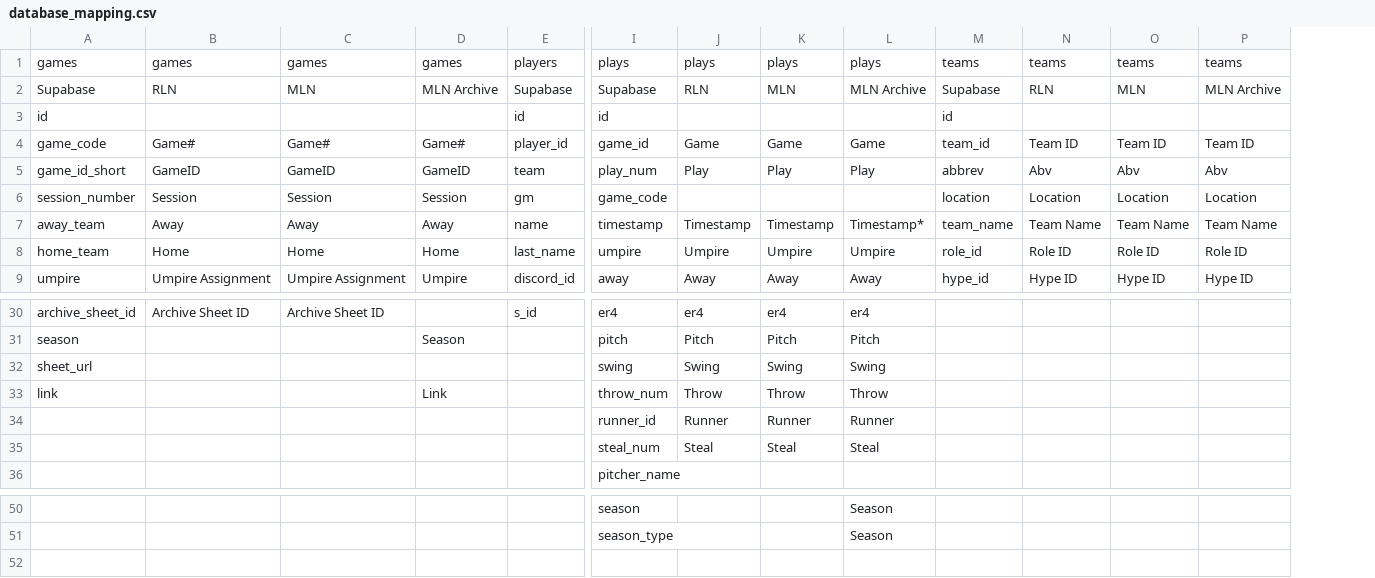
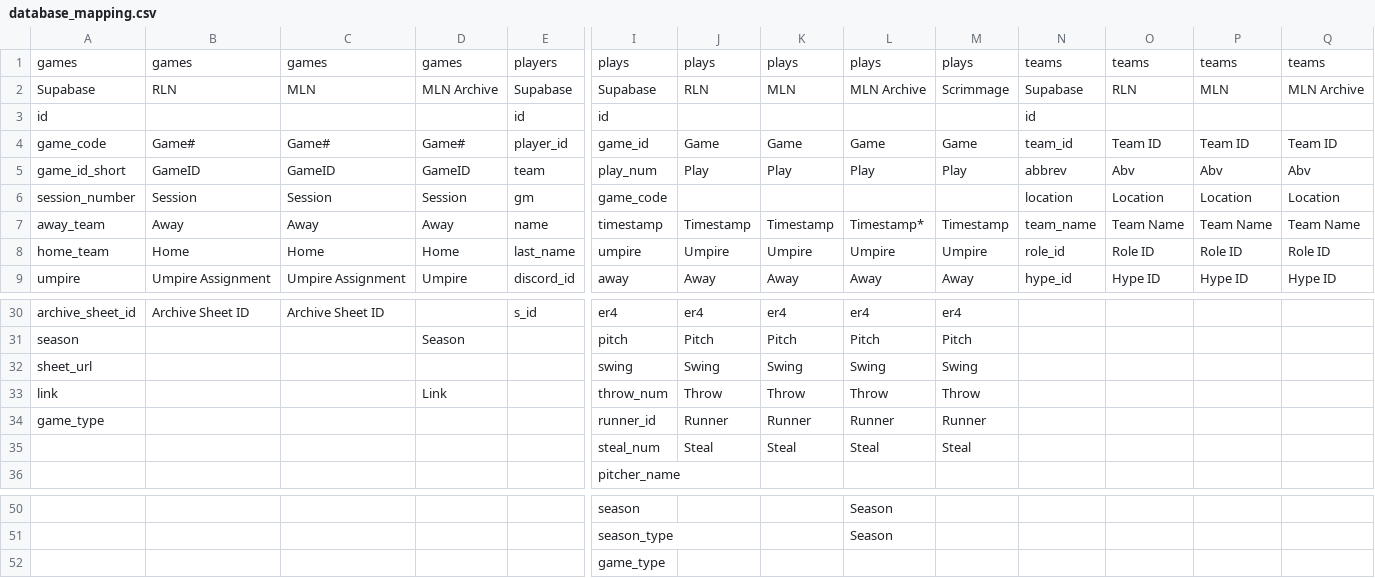
Before and after one commit to arpeterson93/numberball, a CSV file: database_mapping.csv, drawn as a sheet; only a part is shown, gaps mark what is left out; rows hold the shown columns only; the diff names each change by its address in the sheet, - before the commit and + after, or states it on an @@ line.

Commit message:
Scrimmage functionality, DB sync changes, UI changes

```diff
--- a/database_mapping.csv
+++ b/database_mapping.csv
+column M, rows 1-9: plays | Scrimmage |  | Game | Play |  | Timestamp | Umpire | Away; rows 30-35: er4 | Pitch | Swing | Throw | Runner | Steal
-A34: (empty)
+A34: game_type
+row 52:  |  |  |  |  | game_type
```
Also changed, not shown: 9 other files.
